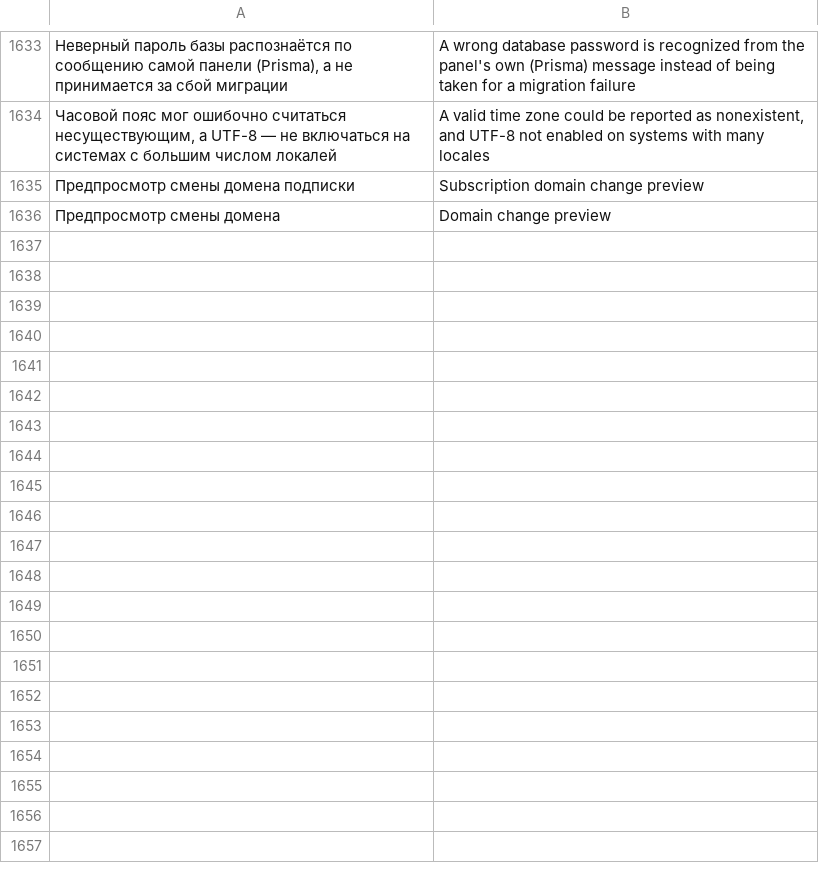
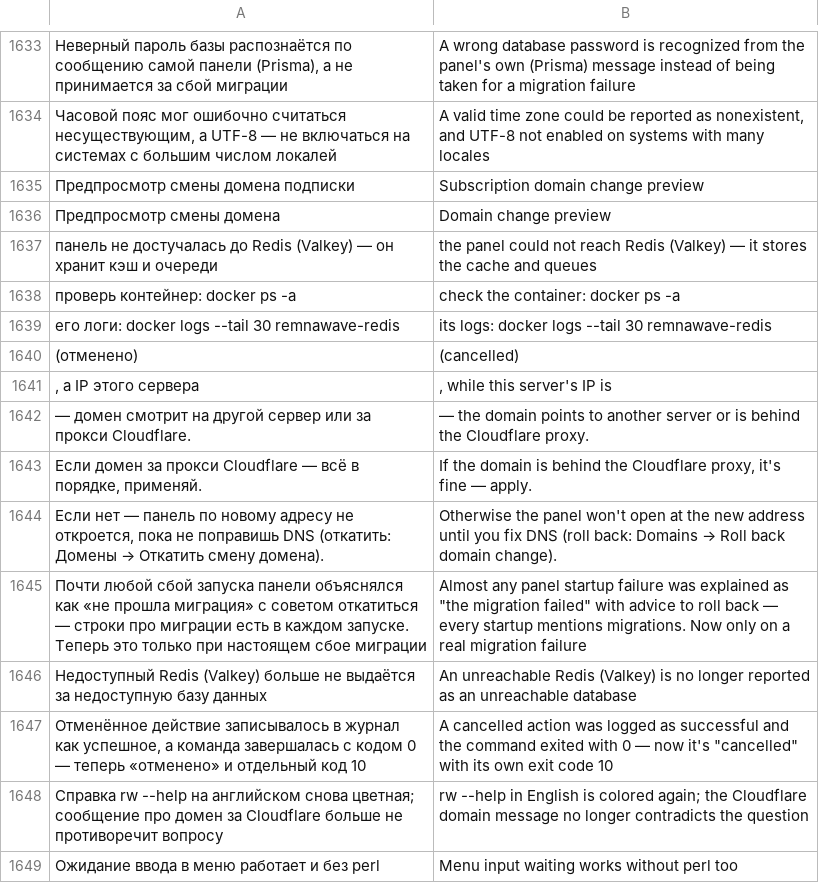
Before and after one commit to Dubstep2004/RemnaPilot, a TSV file: src/i18n/en.tsv, drawn as a sheet; only a part is shown, gaps mark what is left out; the diff names each change by its address in the sheet, - before the commit and + after, or states it on an @@ line.

```diff
--- a/src/i18n/en.tsv
+++ b/src/i18n/en.tsv
+row 1637: панель не достучалась до Redis (Valkey) — он хранит кэш и очереди | the panel could not reach Redis (Valkey) — it stores the cache and queues
+row 1638: проверь контейнер: docker ps -a | check the container: docker ps -a
+row 1639: его логи: docker logs --tail 30 remnawave-redis | its logs: docker logs --tail 30 remnawave-redis
+row 1640: (отменено) | (cancelled)
+row 1641: , а IP этого сервера | , while this server's IP is
+row 1642: — домен смотрит на другой сервер или за прокси Cloudflare. | — the domain points to another server or is behind the Cloudflare proxy.
+row 1643: Если домен за прокси Cloudflare — всё в порядке, применяй. | If the domain is behind the Cloudflare proxy, it's fine — apply.
+row 1644: Если нет — панель по новому адресу не откроется, пока не поправишь DNS (откатить: Домены → Откатить смену домена). | Otherwise the panel won't open at the new address until you fix DNS (roll back: Domains → Roll back domain change).
+row 1645: Почти любой сбой запуска панели объяснялся как «не прошла миграция» с советом откатиться — строки про миграции есть в каждом запуске. Теперь это только при настоящем сбое миграции | Almost any panel startup failure was explained as "the migration failed" with advice to roll back — every startup mentions migrations. Now only on a real migration failure
+row 1646: Недоступный Redis (Valkey) больше не выдаётся за недоступную базу данных | An unreachable Redis (Valkey) is no longer reported as an unreachable database
+row 1647: Отменённое действие записывалось в журнал как успешное, а команда завершалась с кодом 0 — теперь «отменено» и отдельный код 10 | A cancelled action was logged as successful and the command exited with 0 — now it's "cancelled" with its own exit code 10
+row 1648: Справка rw --help на английском снова цветная; сообщение про домен за Cloudflare больше не противоречит вопросу | rw --help in English is colored again; the Cloudflare domain message no longer contradicts the question
+row 1649: Ожидание ввода в меню работает и без perl | Menu input waiting works without perl too
```
Also changed, not shown: 17 other files.
